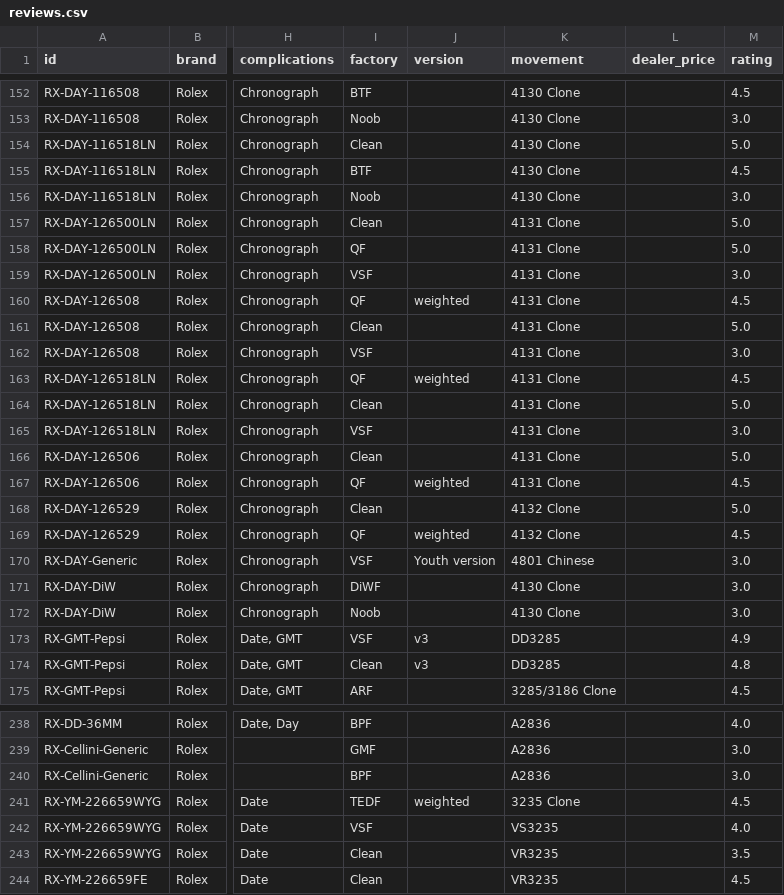
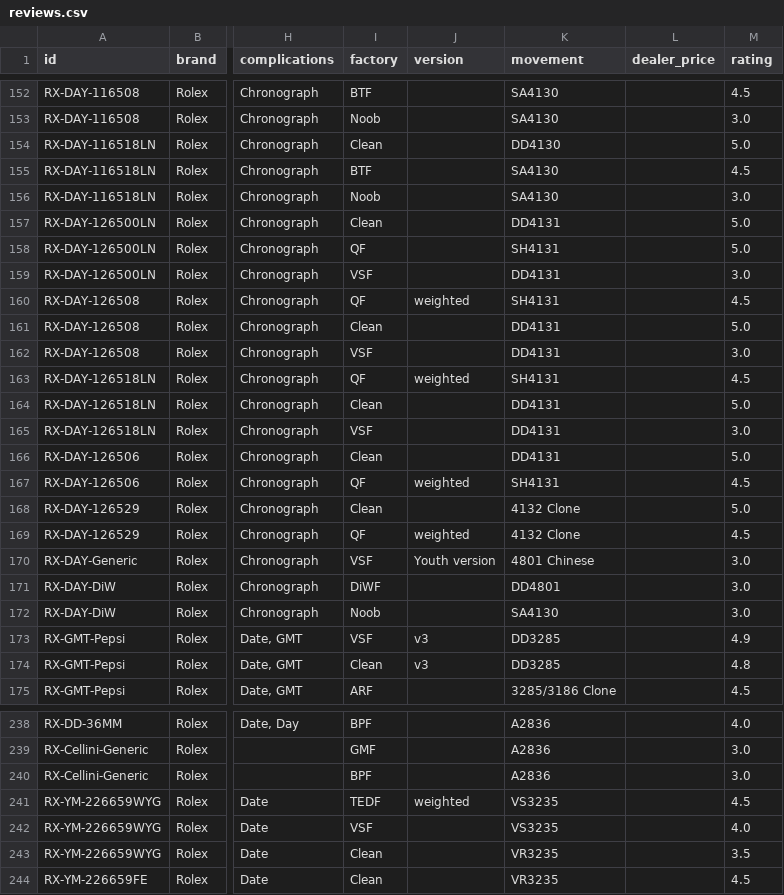
Before and after one commit to watchstreebets/reps.watch, a CSV file: src/data/reviews.csv, drawn as a sheet; only a part is shown, gaps mark what is left out; the diff covers the shown part only; the diff names each change by its address in the sheet, - before the commit and + after, or states it on an @@ line.

Commit message:
fix: update movement names from generic clones to specific VS/VR/DD variants

```diff
--- a/src/data/reviews.csv
+++ b/src/data/reviews.csv
-K152:K153 (movement): 4130 Clone
+K152:K153 (movement): SA4130
-K154 (movement): 4130 Clone
+K154 (movement): DD4130
-K155:K156 (movement): 4130 Clone
+K155:K156 (movement): SA4130
-K157 (movement): 4131 Clone
+K157 (movement): DD4131
-K158 (movement): 4131 Clone
+K158 (movement): SH4131
-K159 (movement): 4131 Clone
+K159 (movement): DD4131
-K160 (movement): 4131 Clone
+K160 (movement): SH4131
-K161:K162 (movement): 4131 Clone
+K161:K162 (movement): DD4131
-K163 (movement): 4131 Clone
+K163 (movement): SH4131
-K164:K166 (movement): 4131 Clone
+K164:K166 (movement): DD4131
-K167 (movement): 4131 Clone
+K167 (movement): SH4131
-K171 (movement): 4130 Clone
+K171 (movement): DD4801
-K172 (movement): 4130 Clone
+K172 (movement): SA4130
-K241 (movement): 3235 Clone
+K241 (movement): VS3235
```
Also changed, not shown: 23 edited cells elsewhere in this file.
